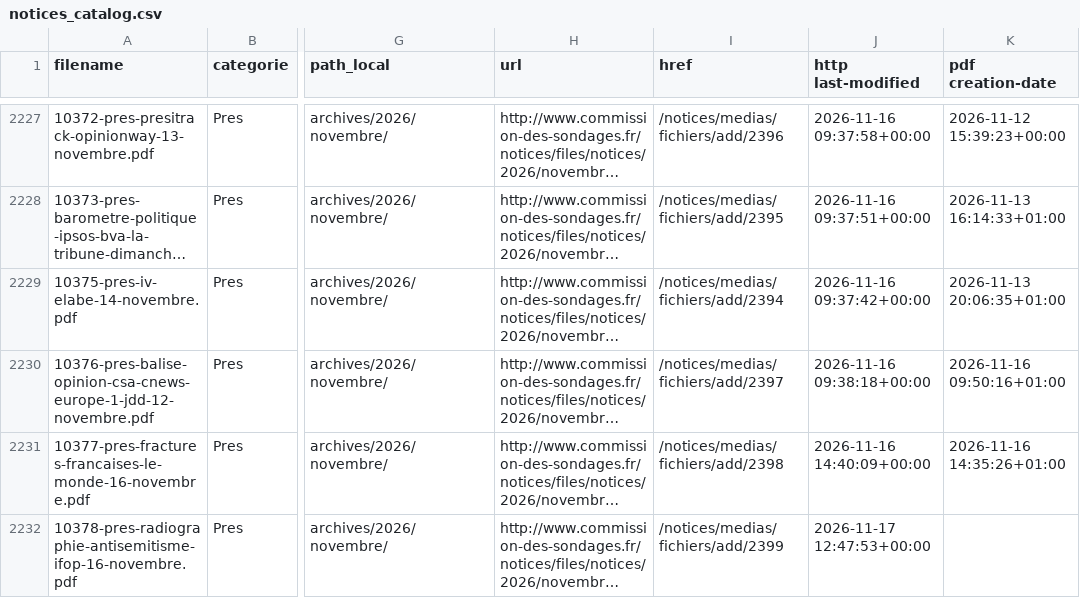
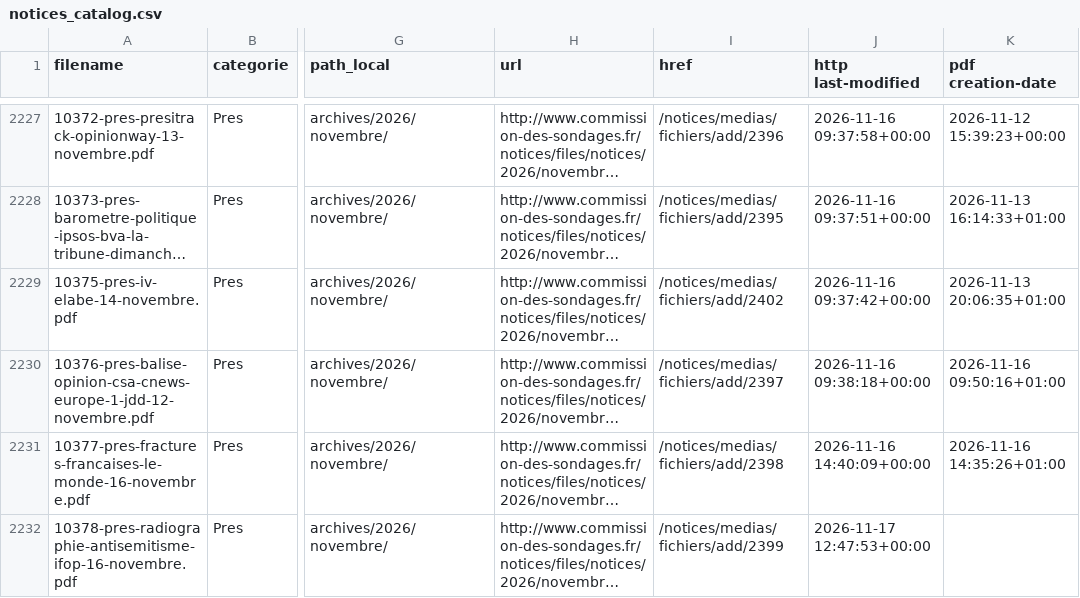
Before and after one commit to EnzoSim/sondages-commission-index, a CSV file: notices_catalog.csv, drawn as a sheet; only a part is shown, gaps mark what is left out; long unchanged cells end in …; the diff covers the shown part only; the diff names each change by its address in the sheet, - before the commit and + after, or states it on an @@ line.

```diff
--- a/notices_catalog.csv
+++ b/notices_catalog.csv
-I2229 (href): /notices/medias/fichiers/add/2394
+I2229 (href): /notices/medias/fichiers/add/2402
```
Also changed, not shown: 1 added row elsewhere in this file, base.csv, files.csv, 2 other files.
